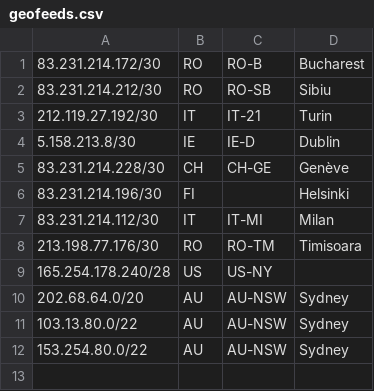
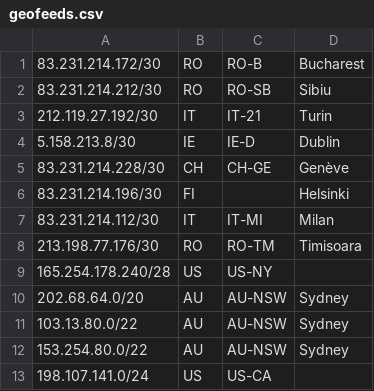
Before and after one commit to nttgin/geofeeds, a CSV file: geofeeds.csv, drawn as a sheet; the diff names each change by its address in the sheet, - before the commit and + after, or states it on an @@ line.

Commit message:
Update geofeeds.csv

```diff
--- a/geofeeds.csv
+++ b/geofeeds.csv
+row 13: 198.107.141.0/24 | US | US-CA
```
